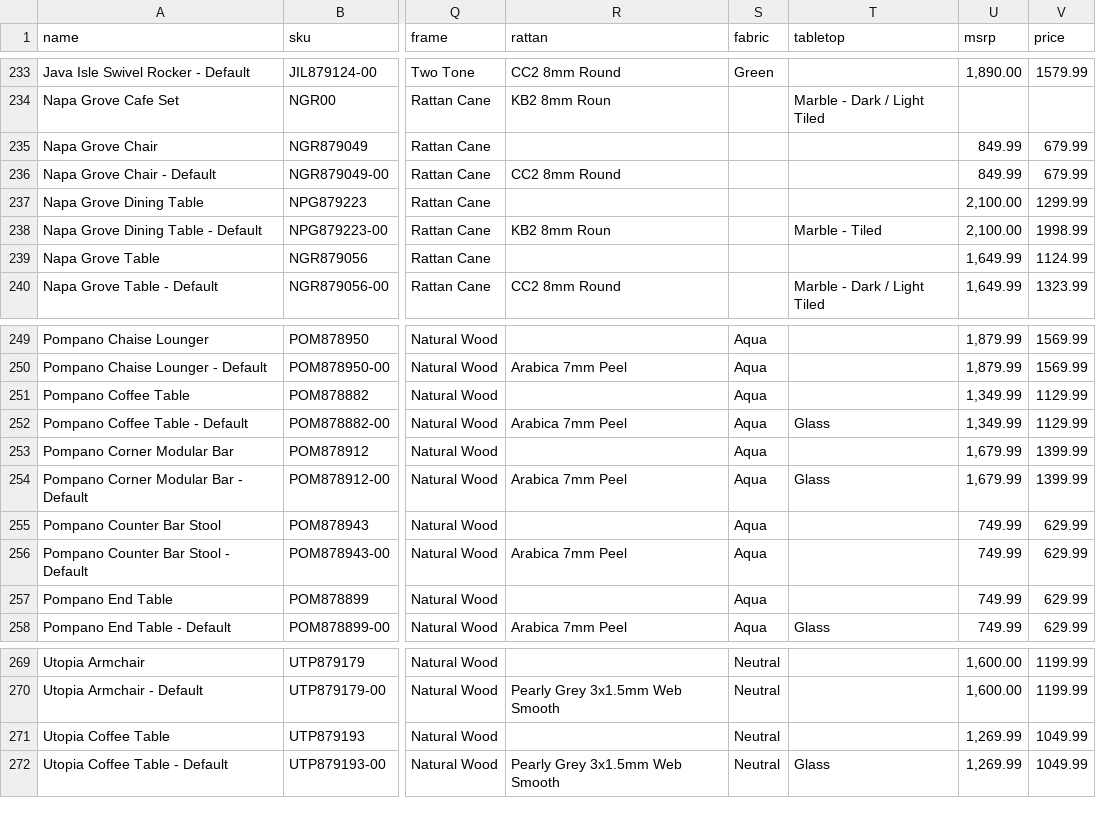
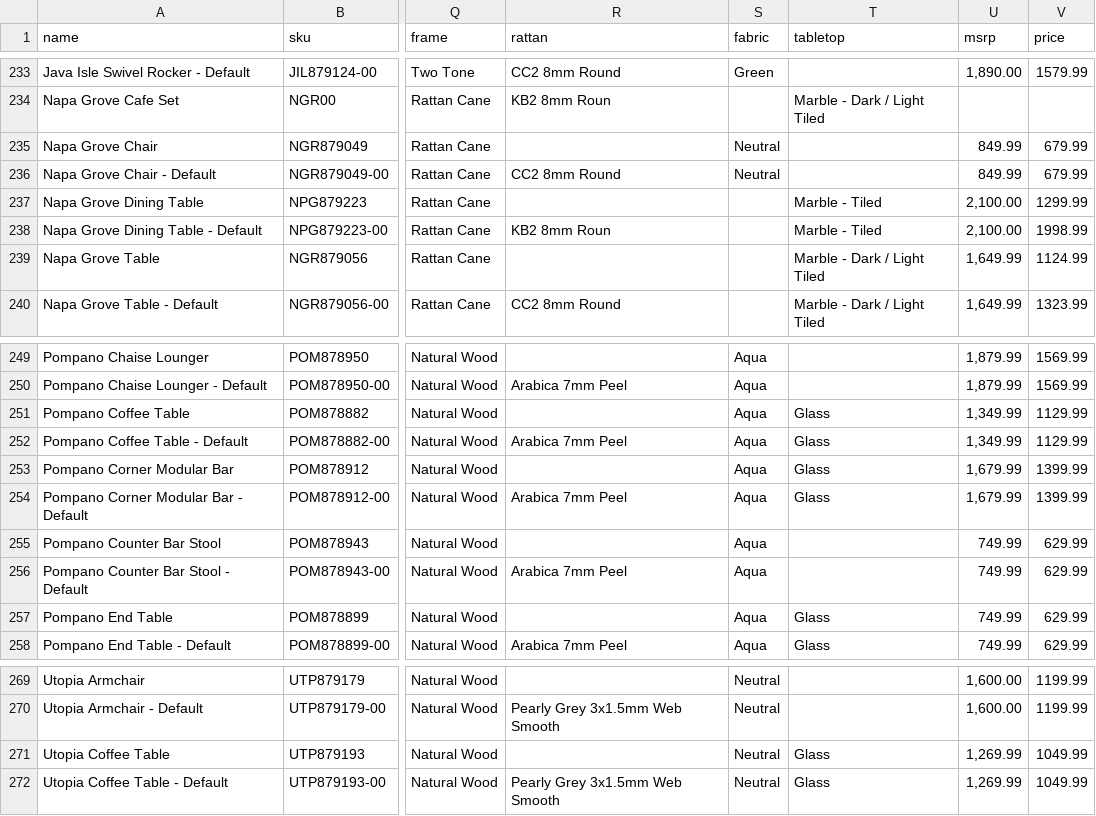
Before and after one commit to rattanoutdoorfurniture/rattan-outdoor-furniture, a CSV file: var/import/_Import_Products_v1x - Import_Flat.csv, drawn as a sheet; only a part is shown, gaps mark what is left out; the diff covers the shown part only; the diff names each change by its address in the sheet, - before the commit and + after, or states it on an @@ line.

```diff
--- a/var/import/_Import_Products_v1x - Import_Flat.csv
+++ b/var/import/_Import_Products_v1x - Import_Flat.csv
-S235:S236 (fabric): (empty)
+S235:S236 (fabric): Neutral
-T237 (tabletop): (empty)
+T237 (tabletop): Marble - Tiled
-T239 (tabletop): (empty)
+T239 (tabletop): Marble - Dark / Light Tiled
-T251 (tabletop): (empty)
+T251 (tabletop): Glass
-T253 (tabletop): (empty)
+T253 (tabletop): Glass
-T257 (tabletop): (empty)
+T257 (tabletop): Glass
-T271 (tabletop): (empty)
+T271 (tabletop): Glass
```
Also changed, not shown: 9 edited cells elsewhere in this file, 1 other file.
